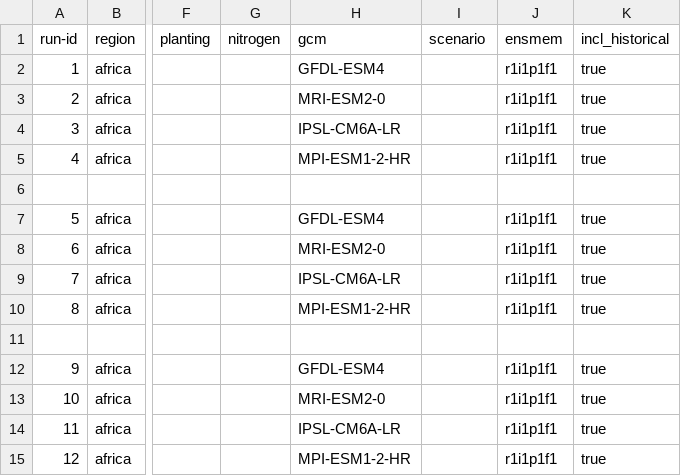
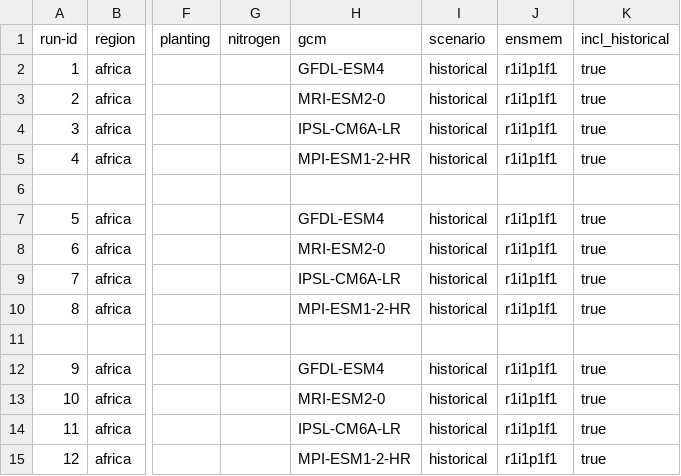
Before and after one commit to zalf-rpm/monica_africa, a CSV file: sim_setups_africa.csv, drawn as a sheet; only a part is shown, gaps mark what is left out; the diff names each change by its address in the sheet, - before the commit and + after, or states it on an @@ line.

Commit message:
Update sim_setups_africa.csv

```diff
--- a/sim_setups_africa.csv
+++ b/sim_setups_africa.csv
-I2:I5 (scenario): (empty)
+I2:I5 (scenario): historical
-I7:I10 (scenario): (empty)
+I7:I10 (scenario): historical
-I12:I15 (scenario): (empty)
+I12:I15 (scenario): historical
```
